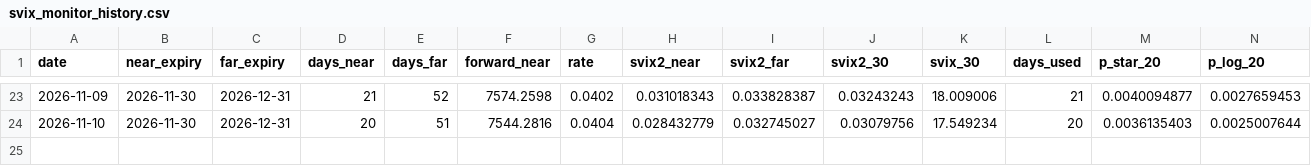
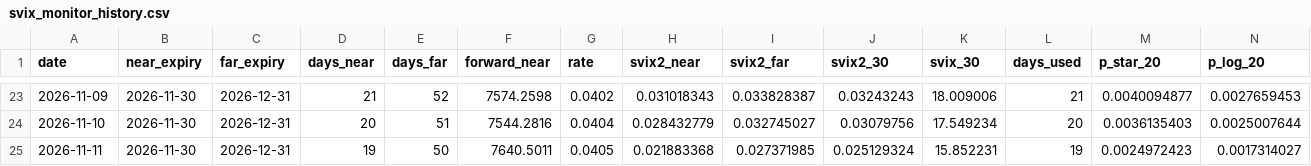
Before and after one commit to Austinai123/svix-crash-monitor, a CSV file: svix_monitor_history.csv, drawn as a sheet; only a part is shown, gaps mark what is left out; rows hold the shown columns only; the diff names each change by its address in the sheet, - before the commit and + after, or states it on an @@ line.

```diff
--- a/svix_monitor_history.csv
+++ b/svix_monitor_history.csv
+row 25: 2026-11-11 | 2026-11-30 | 2026-12-31 | 19 | 50 | 7640.5011 | 0.0405 | 0.021883368 | 0.027371985 | 0.025129324 | 15.852231 | 19 | 0.0024972423 | 0.0017314027
```
